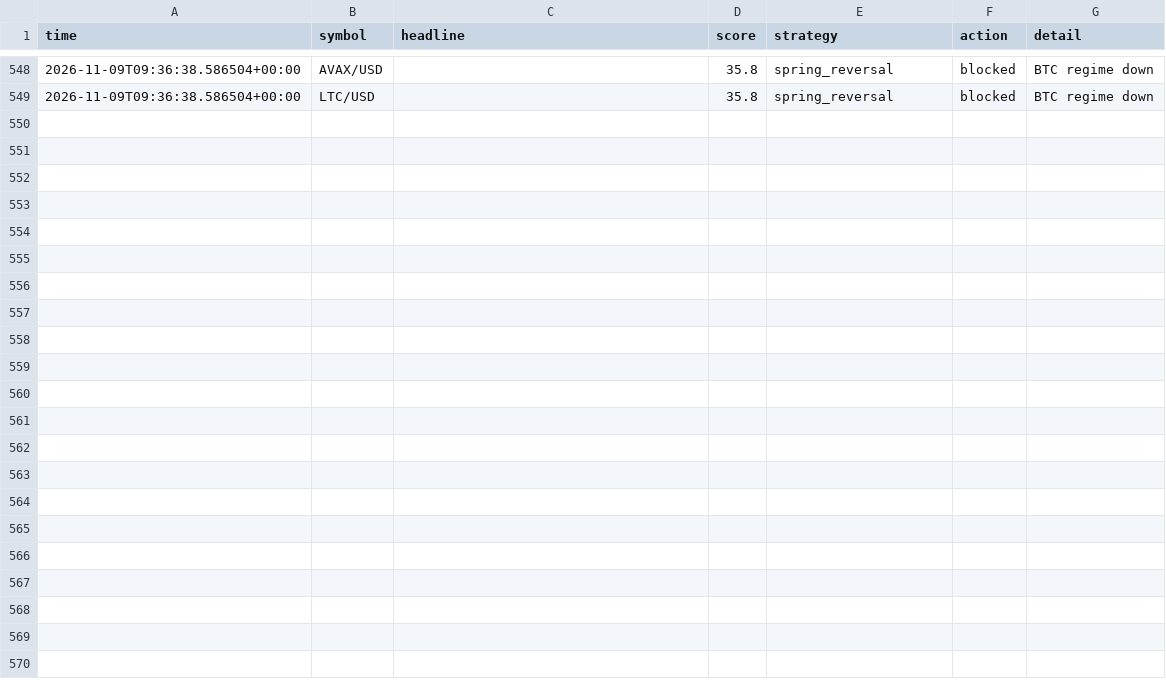
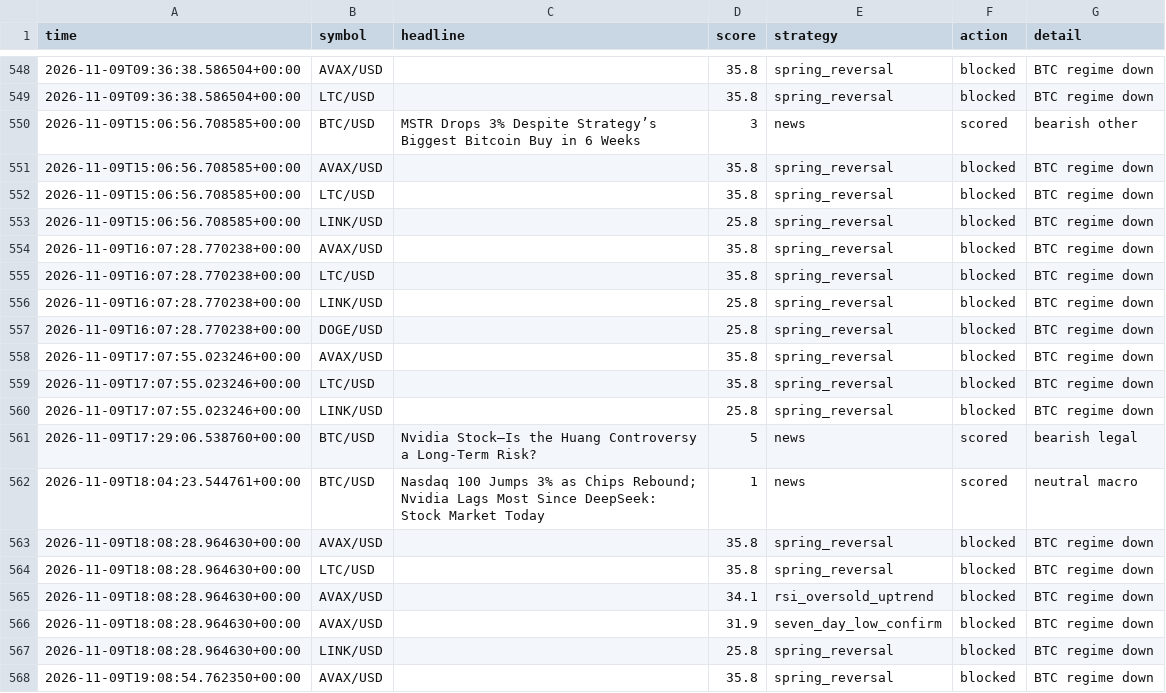
Before and after one commit to orico2007/newsbot, a CSV file: data/journal_crypto.csv, drawn as a sheet; only a part is shown, gaps mark what is left out; the diff covers the shown part only; the diff names each change by its address in the sheet, - before the commit and + after, or states it on an @@ line.

Commit message:
crypto journal update [skip ci]

```diff
--- a/data/journal_crypto.csv
+++ b/data/journal_crypto.csv
+row 550: 2026-11-09T15:06:56.708585+00:00 | BTC/USD | MSTR Drops 3% Despite Strategy’s Biggest Bitcoin Buy in 6 Weeks | 3 | news | scored | bearish other
+row 551: 2026-11-09T15:06:56.708585+00:00 | AVAX/USD |  | 35.8 | spring_reversal | blocked | BTC regime down
+row 552: 2026-11-09T15:06:56.708585+00:00 | LTC/USD |  | 35.8 | spring_reversal | blocked | BTC regime down
+row 553: 2026-11-09T15:06:56.708585+00:00 | LINK/USD |  | 25.8 | spring_reversal | blocked | BTC regime down
+row 554: 2026-11-09T16:07:28.770238+00:00 | AVAX/USD |  | 35.8 | spring_reversal | blocked | BTC regime down
+row 555: 2026-11-09T16:07:28.770238+00:00 | LTC/USD |  | 35.8 | spring_reversal | blocked | BTC regime down
+row 556: 2026-11-09T16:07:28.770238+00:00 | LINK/USD |  | 25.8 | spring_reversal | blocked | BTC regime down
+row 557: 2026-11-09T16:07:28.770238+00:00 | DOGE/USD |  | 25.8 | spring_reversal | blocked | BTC regime down
+row 558: 2026-11-09T17:07:55.023246+00:00 | AVAX/USD |  | 35.8 | spring_reversal | blocked | BTC regime down
+row 559: 2026-11-09T17:07:55.023246+00:00 | LTC/USD |  | 35.8 | spring_reversal | blocked | BTC regime down
+row 560: 2026-11-09T17:07:55.023246+00:00 | LINK/USD |  | 25.8 | spring_reversal | blocked | BTC regime down
+row 561: 2026-11-09T17:29:06.538760+00:00 | BTC/USD | Nvidia Stock—Is the Huang Controversy a Long-Term Risk? | 5 | news | scored | bearish legal
+row 562: 2026-11-09T18:04:23.544761+00:00 | BTC/USD | Nasdaq 100 Jumps 3% as Chips Rebound; Nvidia Lags Most Since DeepSeek: Stock Market Today | 1 | news | scored | neutral macro
+row 563: 2026-11-09T18:08:28.964630+00:00 | AVAX/USD |  | 35.8 | spring_reversal | blocked | BTC regime down
+row 564: 2026-11-09T18:08:28.964630+00:00 | LTC/USD |  | 35.8 | spring_reversal | blocked | BTC regime down
+row 565: 2026-11-09T18:08:28.964630+00:00 | AVAX/USD |  | 34.1 | rsi_oversold_uptrend | blocked | BTC regime down
+row 566: 2026-11-09T18:08:28.964630+00:00 | AVAX/USD |  | 31.9 | seven_day_low_confirm | blocked | BTC regime down
+row 567: 2026-11-09T18:08:28.964630+00:00 | LINK/USD |  | 25.8 | spring_reversal | blocked | BTC regime down
+row 568: 2026-11-09T19:08:54.762350+00:00 | AVAX/USD |  | 35.8 | spring_reversal | blocked | BTC regime down
```
Also changed, not shown: 9 added rows elsewhere in this file, 1 other file.
